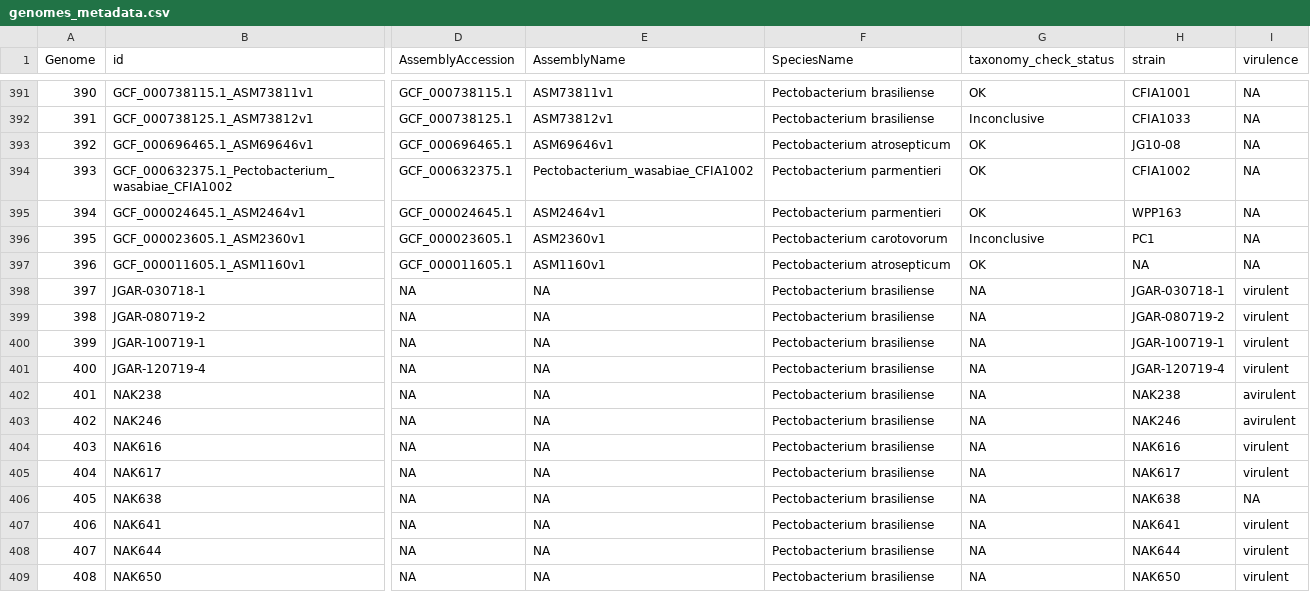
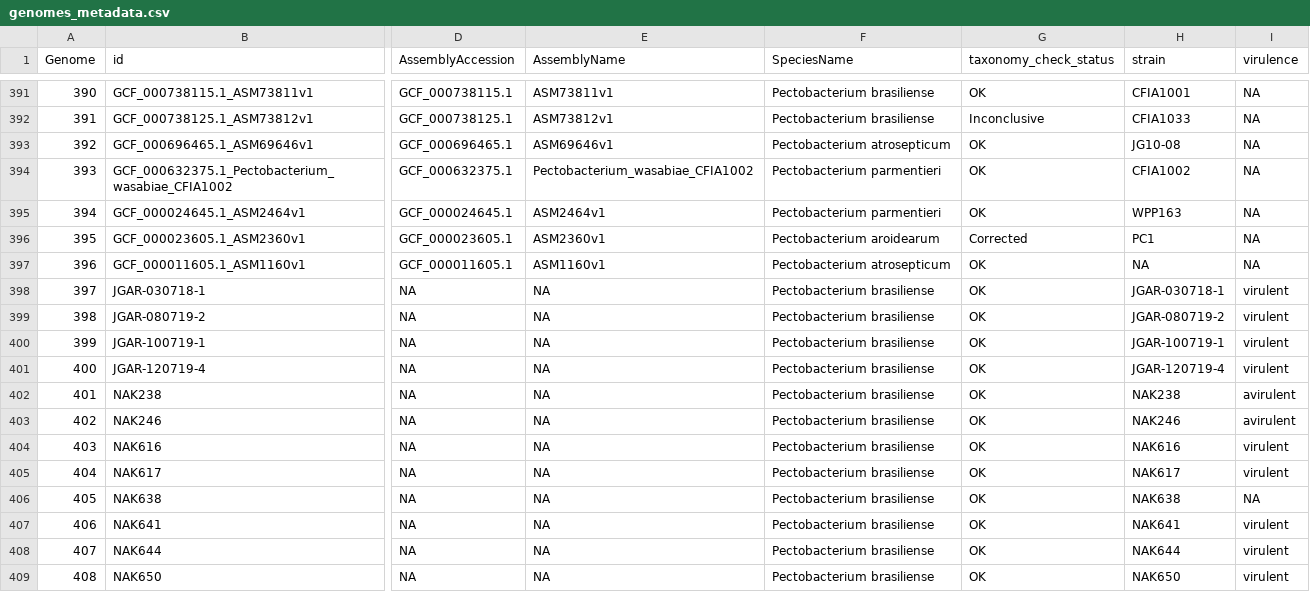
Before and after one commit to lakhanp1/Pectobacterium_pangenome, a CSV file: data/pangenomes/pectobacterium.v2/genomes_metadata.csv, drawn as a sheet; only a part is shown, gaps mark what is left out; the diff covers the shown part only; the diff names each change by its address in the sheet, - before the commit and + after, or states it on an @@ line.

```diff
--- a/data/pangenomes/pectobacterium.v2/genomes_metadata.csv
+++ b/data/pangenomes/pectobacterium.v2/genomes_metadata.csv
-F396 (SpeciesName): Pectobacterium carotovorum
+F396 (SpeciesName): Pectobacterium aroidearum
-G396 (taxonomy_check_status): Inconclusive
+G396 (taxonomy_check_status): Corrected
-G398:G409 (taxonomy_check_status): NA
+G398:G409 (taxonomy_check_status): OK
```
Also changed, not shown: 146 edited cells elsewhere in this file, data/pangenomes/pectobacterium.10g/genomes_metadata.csv, 7 other files.
